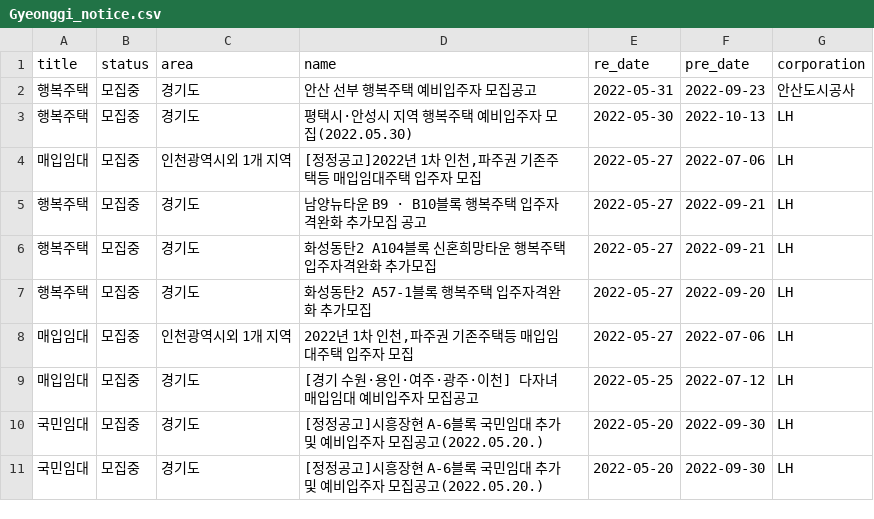
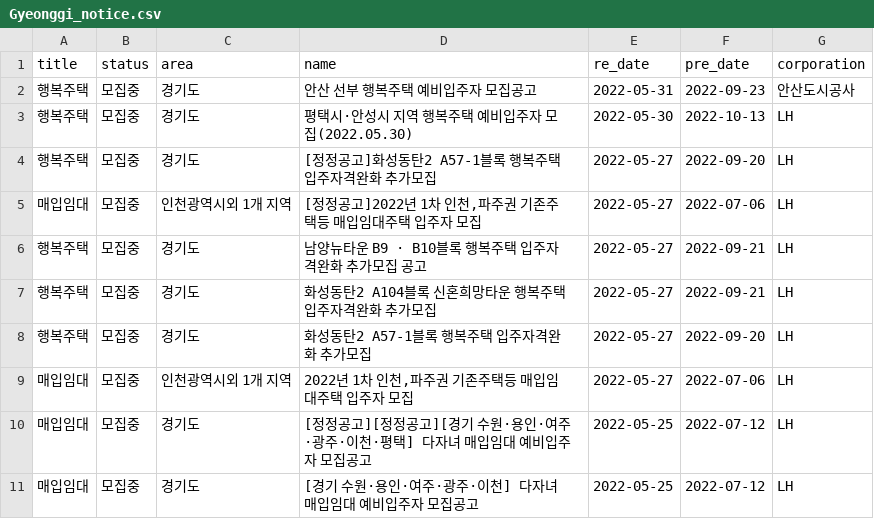
Before and after one commit to SiriN1234/my-home, a CSV file: app/crawl/region_data/Gyeonggi_notice.csv, drawn as a sheet.

```diff
--- a/app/crawl/region_data/Gyeonggi_notice.csv
+++ b/app/crawl/region_data/Gyeonggi_notice.csv
@@ -3,2 +3,3 @@ title,status,area,name,re_date,pre_date,corporation
 행복주택,모집중,경기도,평택시·안성시 지역 행복주택 예비입주자 모집(2022.05.30),2022-05-30,2022-10-13,LH
+행복주택,모집중,경기도,[정정공고]화성동탄2 A57-1블록 행복주택 입주자격완화 추가모집,2022-05-27,2022-09-20,LH
 매입임대,모집중,인천광역시외 1개 지역,"[정정공고]2022년 1차 인천,파주권 기존주택등 매입임대주택 입주자 모집",2022-05-27,2022-07-06,LH
@@ -8,4 +9,3 @@ title,status,area,name,re_date,pre_date,corporation
 매입임대,모집중,인천광역시외 1개 지역,"2022년 1차 인천,파주권 기존주택등 매입임대주택 입주자 모집",2022-05-27,2022-07-06,LH
+매입임대,모집중,경기도,[정정공고][정정공고][경기 수원·용인·여주·광주·이천·평택] 다자녀 매입임대 예비입주자 모집공고,2022-05-25,2022-07-12,LH
 매입임대,모집중,경기도,[경기 수원·용인·여주·광주·이천] 다자녀 매입임대 예비입주자 모집공고,2022-05-25,2022-07-12,LH
-국민임대,모집중,경기도,[정정공고]시흥장현 A-6블록 국민임대 추가 및 예비입주자 모집공고(2022.05.20.),2022-05-20,2022-09-30,LH
-국민임대,모집중,경기도,[정정공고]시흥장현 A-6블록 국민임대 추가 및 예비입주자 모집공고(2022.05.20.),2022-05-20,2022-09-30,LH
```
Also changed, not shown: app/crawl/region_data/Busan_notice.csv, app/crawl/region_data/Gangwon_notice.csv, 13 other files.
